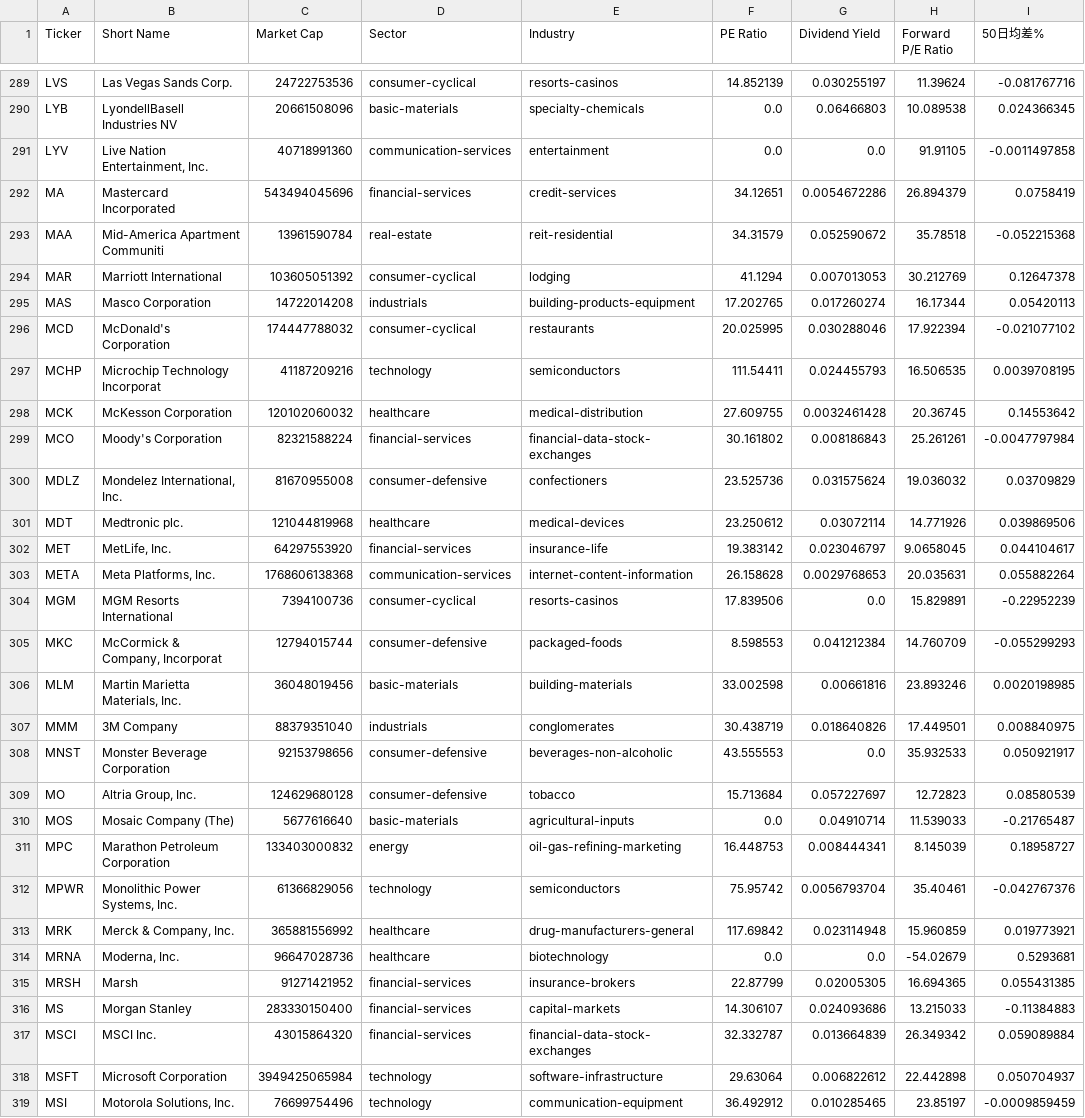
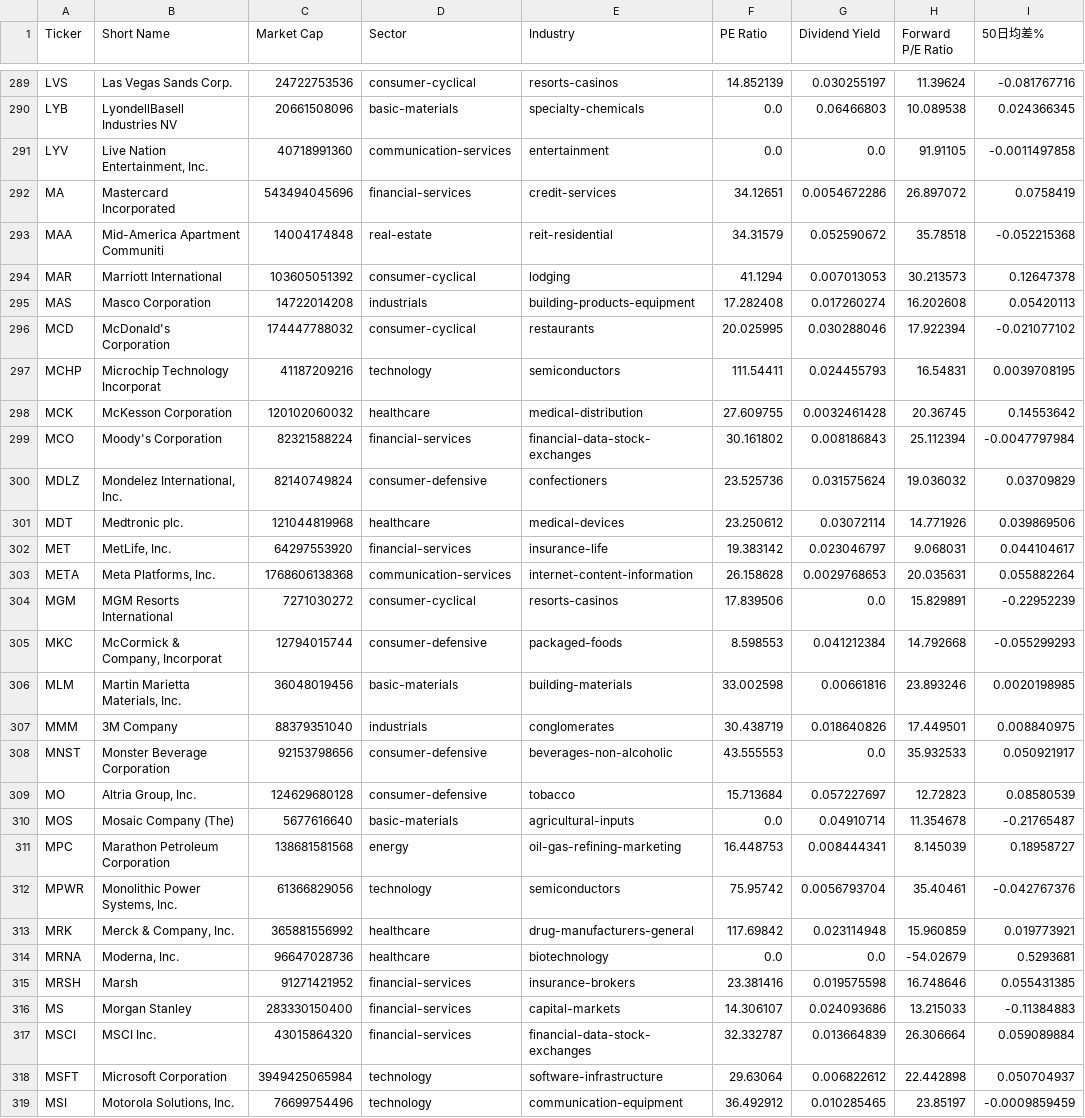
Before and after one commit to chenyicheng2008/sp500-OHLC, a CSV file: data/weekly_reutin/sp500_stocks.csv, drawn as a sheet; only a part is shown, gaps mark what is left out; the diff covers the shown part only; the diff names each change by its address in the sheet, - before the commit and + after, or states it on an @@ line.

```diff
--- a/data/weekly_reutin/sp500_stocks.csv
+++ b/data/weekly_reutin/sp500_stocks.csv
-H292 (Forward P/E Ratio): 26.894379
+H292 (Forward P/E Ratio): 26.897072
-C293 (Market Cap): 13961590784
+C293 (Market Cap): 14004174848
-H294 (Forward P/E Ratio): 30.212769
+H294 (Forward P/E Ratio): 30.213573
-F295 (PE Ratio): 17.202765
+F295 (PE Ratio): 17.282408
-H295 (Forward P/E Ratio): 16.17344
+H295 (Forward P/E Ratio): 16.202608
-H297 (Forward P/E Ratio): 16.506535
+H297 (Forward P/E Ratio): 16.54831
-H299 (Forward P/E Ratio): 25.261261
+H299 (Forward P/E Ratio): 25.112394
-C300 (Market Cap): 81670955008
+C300 (Market Cap): 82140749824
-H302 (Forward P/E Ratio): 9.0658045
+H302 (Forward P/E Ratio): 9.068031
-C304 (Market Cap): 7394100736
+C304 (Market Cap): 7271030272
-H305 (Forward P/E Ratio): 14.760709
+H305 (Forward P/E Ratio): 14.792668
-H310 (Forward P/E Ratio): 11.539033
+H310 (Forward P/E Ratio): 11.354678
-C311 (Market Cap): 133403000832
+C311 (Market Cap): 138681581568
-F315 (PE Ratio): 22.87799
+F315 (PE Ratio): 23.381416
-G315 (Dividend Yield): 0.02005305
+G315 (Dividend Yield): 0.019575598
-H315 (Forward P/E Ratio): 16.694365
+H315 (Forward P/E Ratio): 16.748646
-H317 (Forward P/E Ratio): 26.349342
+H317 (Forward P/E Ratio): 26.306664
```
Also changed, not shown: 175 edited cells elsewhere in this file, data/weekly_reutin/Memory_data.csv, data/weekly_reutin/Memory_ohlc.csv, 3 other files.
